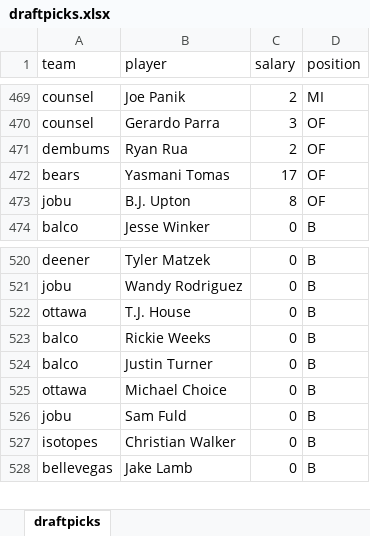
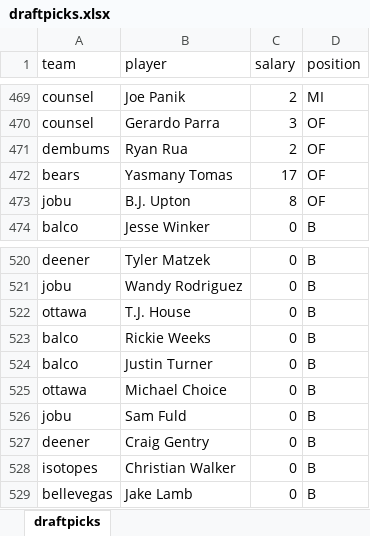
Before and after one commit to seanasdf/fantasy2015, an Excel workbook: draftpicks.xlsx, sheet draftpicks, drawn as a sheet; only a part is shown, gaps mark what is left out; values as stored, in another font and other column widths than the file's, no borders; the diff covers the shown part only; the diff names each change by its address in the sheet, - before the commit and + after, or states it on an @@ line.

```diff
--- a/draftpicks.xlsx (sheet draftpicks)
+++ b/draftpicks.xlsx (sheet draftpicks)
-B472 (player): Yasmani Tomas
+B472 (player): Yasmany Tomas
+row 527: deener | Craig Gentry | 0 | B
```
Also changed, not shown: 24 added rows elsewhere in this sheet, prospects2015.xlsx, 15 other files.
